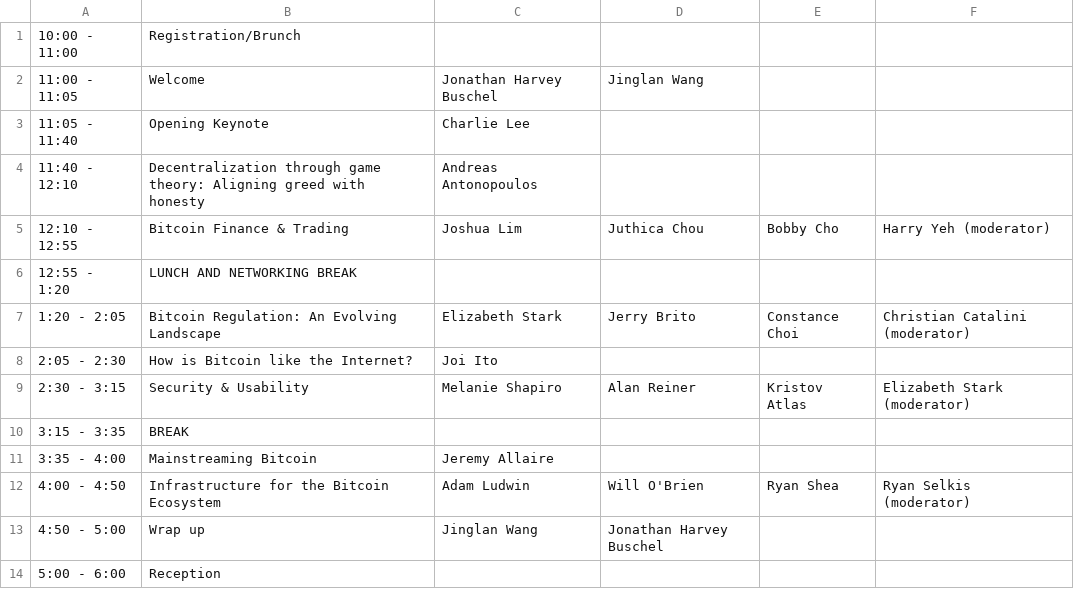
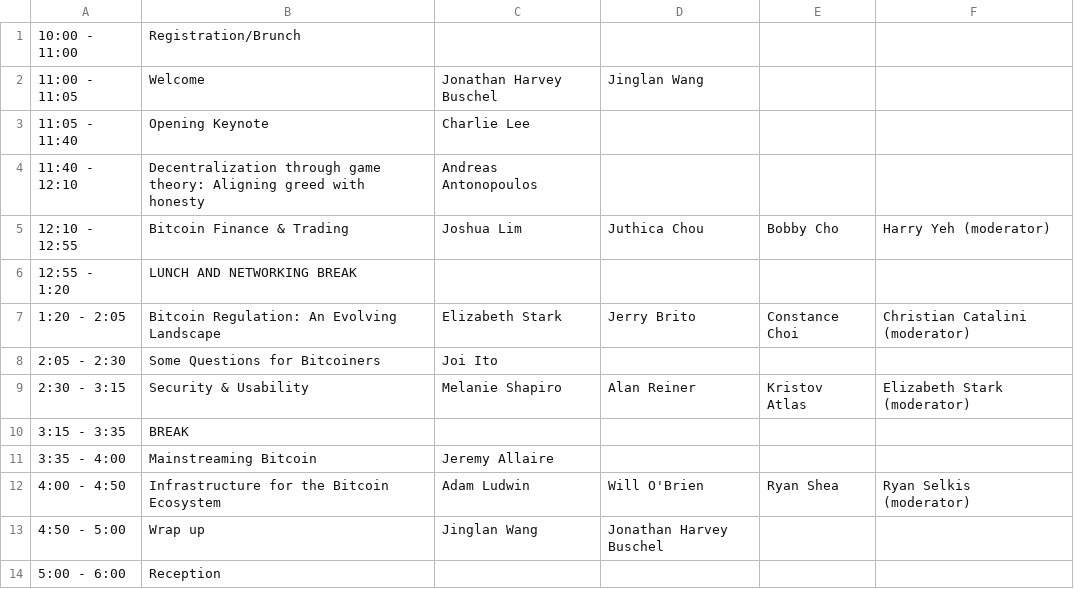
Before and after one commit to mitbtcclub/mitbtcexpo, a CSV file: source/day1.csv, drawn as a sheet.

```diff
--- a/source/day1.csv
+++ b/source/day1.csv
@@ -7,3 +7,3 @@
 1:20 - 2:05,Bitcoin Regulation: An Evolving Landscape,Elizabeth Stark,Jerry Brito,Constance Choi,Christian Catalini (moderator)
-2:05 - 2:30,How is Bitcoin like the Internet?,Joi Ito,,,
+2:05 - 2:30,Some Questions for Bitcoiners,Joi Ito,,,
 2:30 - 3:15,Security & Usability,Melanie Shapiro,Alan Reiner,Kristov Atlas,Elizabeth Stark (moderator)
```
Also changed, not shown: 1 other file.
